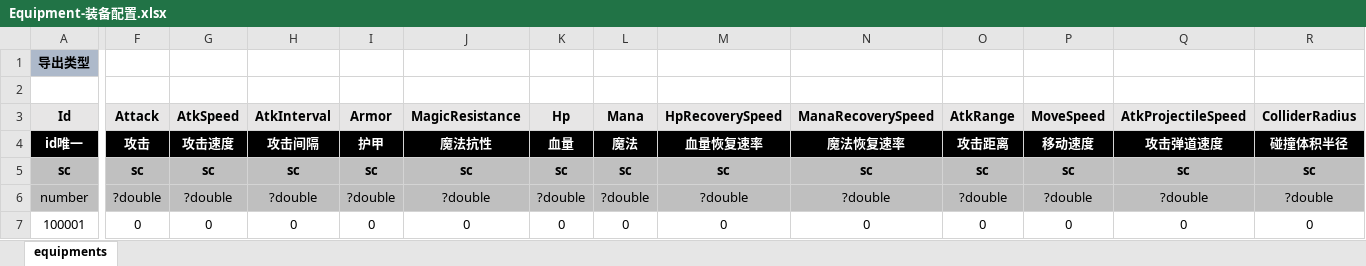
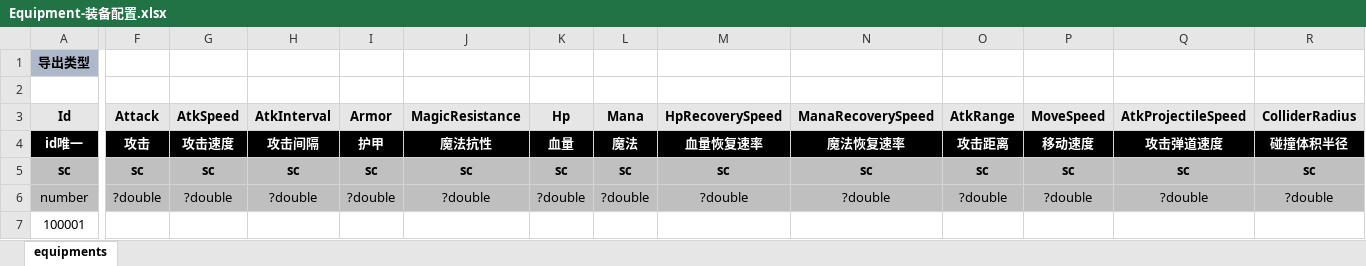
Before and after one commit to threstone/UnityDemo, an Excel workbook: Excel/Equipment-装备配置.xlsx, sheet equipments, drawn as a sheet; only a part is shown, gaps mark what is left out; values as stored, in another font and other column widths than the file's, no borders; conditional formats not drawn; the diff names each change by its address in the sheet, - before the commit and + after, or states it on an @@ line.

```diff
--- a/Excel/Equipment-装备配置.xlsx (sheet equipments)
+++ b/Excel/Equipment-装备配置.xlsx (sheet equipments)
-F7 (Attack): 0
+F7 (Attack): (empty)
-G7 (AtkSpeed): 0
+G7 (AtkSpeed): (empty)
-H7 (AtkInterval): 0
+H7 (AtkInterval): (empty)
-I7 (Armor): 0
+I7 (Armor): (empty)
-J7 (MagicResistance): 0
+J7 (MagicResistance): (empty)
-K7 (Hp): 0
+K7 (Hp): (empty)
-L7 (Mana): 0
+L7 (Mana): (empty)
-M7 (HpRecoverySpeed): 0
+M7 (HpRecoverySpeed): (empty)
-N7 (ManaRecoverySpeed): 0
+N7 (ManaRecoverySpeed): (empty)
-O7 (AtkRange): 0
+O7 (AtkRange): (empty)
-P7 (MoveSpeed): 0
+P7 (MoveSpeed): (empty)
-Q7 (AtkProjectileSpeed): 0
+Q7 (AtkProjectileSpeed): (empty)
-R7 (ColliderRadius): 0
+R7 (ColliderRadius): (empty)
```
Also changed, not shown: Excel/Role-角色配置.xlsx, 32 other files.
